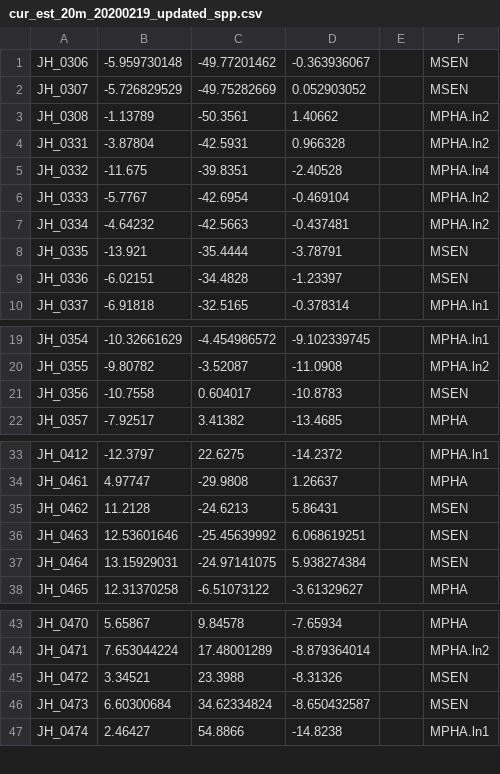
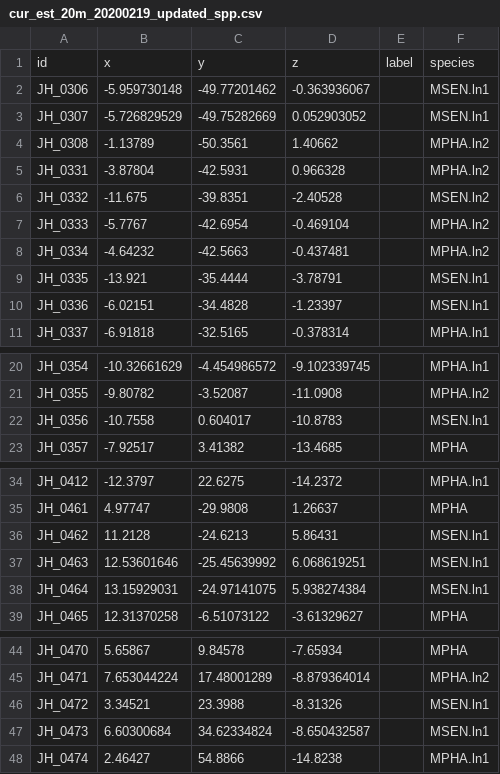
Before and after one commit to jahoey/madracis_reefscape, a CSV file: 3D_models/input/cur_est_20m_20200219_updated_spp.csv, drawn as a sheet; only a part is shown, gaps mark what is left out; the diff covers the shown part only.

```diff
--- a/3D_models/input/cur_est_20m_20200219_updated_spp.csv
+++ b/3D_models/input/cur_est_20m_20200219_updated_spp.csv
@@ -1,10 +1,11 @@
-JH_0306,-5.959730148,-49.77201462,-0.363936067,,MSEN
-JH_0307,-5.726829529,-49.75282669,0.052903052,,MSEN
+id,x,y,z,label,species
+JH_0306,-5.959730148,-49.77201462,-0.363936067,,MSEN.ln1
+JH_0307,-5.726829529,-49.75282669,0.052903052,,MSEN.ln1
 JH_0308,-1.13789,-50.3561,1.40662,,MPHA.ln2
 JH_0331,-3.87804,-42.5931,0.966328,,MPHA.ln2
-JH_0332,-11.675,-39.8351,-2.40528,,MPHA.ln4
+JH_0332,-11.675,-39.8351,-2.40528,,MSEN.ln2
 JH_0333,-5.7767,-42.6954,-0.469104,,MPHA.ln2
 JH_0334,-4.64232,-42.5663,-0.437481,,MPHA.ln2
-JH_0335,-13.921,-35.4444,-3.78791,,MSEN
-JH_0336,-6.02151,-34.4828,-1.23397,,MSEN
+JH_0335,-13.921,-35.4444,-3.78791,,MSEN.ln1
+JH_0336,-6.02151,-34.4828,-1.23397,,MSEN.ln1
 JH_0337,-6.91818,-32.5165,-0.378314,,MPHA.ln1
@@ -20,3 +21,3 @@ JH_0354,-10.32661629,-4.454986572,-9.102339745,,MPHA.ln1
 JH_0355,-9.80782,-3.52087,-11.0908,,MPHA.ln2
-JH_0356,-10.7558,0.604017,-10.8783,,MSEN
+JH_0356,-10.7558,0.604017,-10.8783,,MSEN.ln1
 JH_0357,-7.92517,3.41382,-13.4685,,MPHA
@@ -34,5 +35,5 @@ JH_0412,-12.3797,22.6275,-14.2372,,MPHA.ln1
 JH_0461,4.97747,-29.9808,1.26637,,MPHA
-JH_0462,11.2128,-24.6213,5.86431,,MSEN
-JH_0463,12.53601646,-25.45639992,6.068619251,,MSEN
-JH_0464,13.15929031,-24.97141075,5.938274384,,MSEN
+JH_0462,11.2128,-24.6213,5.86431,,MSEN.ln1
+JH_0463,12.53601646,-25.45639992,6.068619251,,MSEN.ln1
+JH_0464,13.15929031,-24.97141075,5.938274384,,MSEN.ln1
 JH_0465,12.31370258,-6.51073122,-3.61329627,,MPHA
@@ -44,4 +45,4 @@ JH_0470,5.65867,9.84578,-7.65934,,MPHA
 JH_0471,7.653044224,17.48001289,-8.879364014,,MPHA.ln2
-JH_0472,3.34521,23.3988,-8.31326,,MSEN
-JH_0473,6.60300684,34.62334824,-8.650432587,,MSEN
+JH_0472,3.34521,23.3988,-8.31326,,MSEN.ln1
+JH_0473,6.60300684,34.62334824,-8.650432587,,MSEN.ln1
 JH_0474,2.46427,54.8866,-14.8238,,MPHA.ln1
```
Also changed, not shown: 3 edited cells elsewhere in this file, 3D_models/input/cur_est_10m_20200219_updated_spp.csv, 3D_models/input/cur_kal_10m_20200214_updated_spp.csv, 22 other files.
